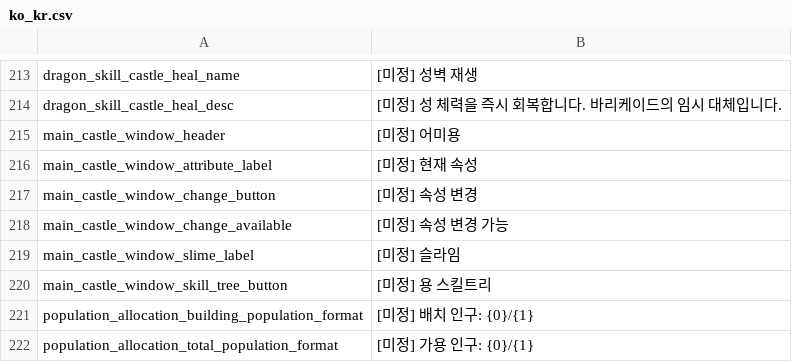
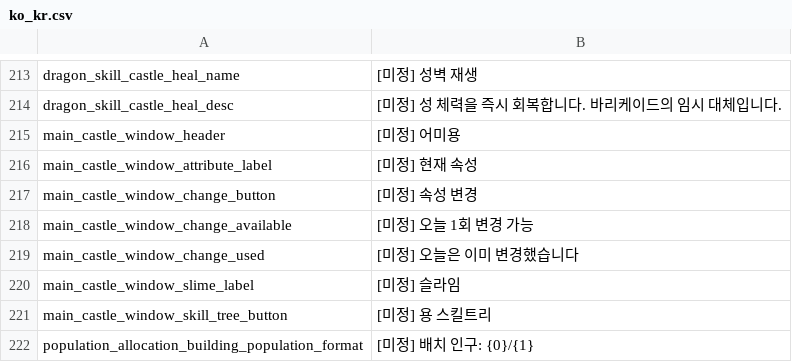
Before and after one commit to JoKangHyeon/TowerAndDragon, a CSV file: Assets/StreamingAssets/Localization/ko_kr.csv, drawn as a sheet; only a part is shown, gaps mark what is left out; the shorter side is filled out with more unchanged rows.

```diff
--- a/Assets/StreamingAssets/Localization/ko_kr.csv
+++ b/Assets/StreamingAssets/Localization/ko_kr.csv
@@ -217,3 +217,4 @@
 "main_castle_window_change_button","[미정] 속성 변경"
-"main_castle_window_change_available","[미정] 속성 변경 가능"
+"main_castle_window_change_available","[미정] 오늘 1회 변경 가능"
+"main_castle_window_change_used","[미정] 오늘은 이미 변경했습니다"
 "main_castle_window_slime_label","[미정] 슬라임"
```
Also changed, not shown: Assets/StreamingAssets/Localization/en_us.csv, 10 other files.
